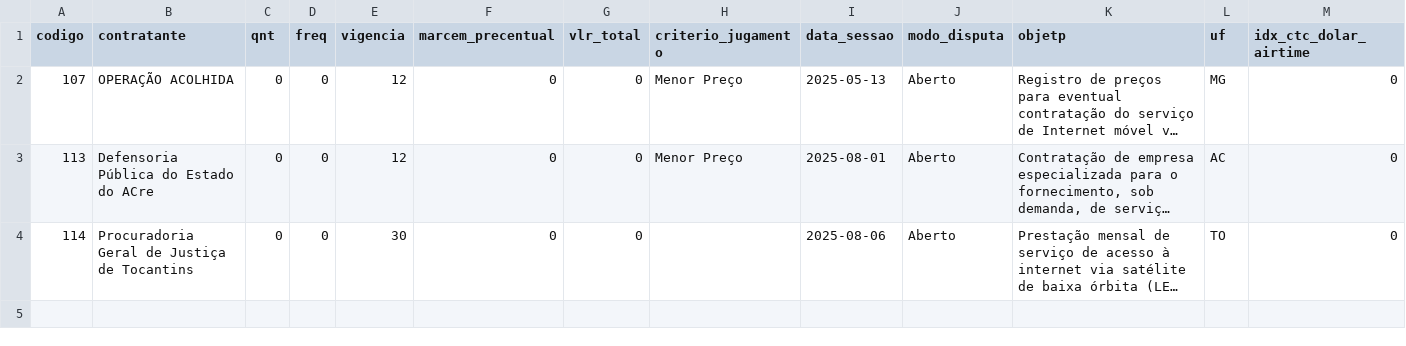
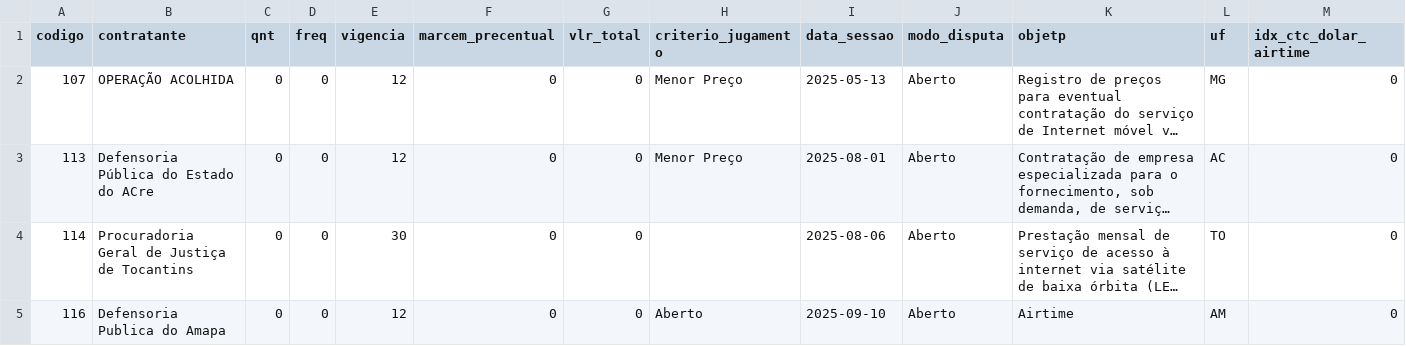
Before and after one commit to leandr0s/pulsar_app, a CSV file: data/precificacao.csv, drawn as a sheet; only a part is shown; long unchanged cells end in …; rows hold the shown columns only; the diff names each change by its address in the sheet, - before the commit and + after, or states it on an @@ line.

```diff
--- a/data/precificacao.csv
+++ b/data/precificacao.csv
+row 5: 116 | Defensoria Publica do Amapa | 0 | 0 | 12 | 0 | 0 | Aberto | 2025-09-10 | Aberto | Airtime | AM | 0
```
Also changed, not shown: data/dados_itens.csv, data/grp_itens_prf.csv, 2 other files.
